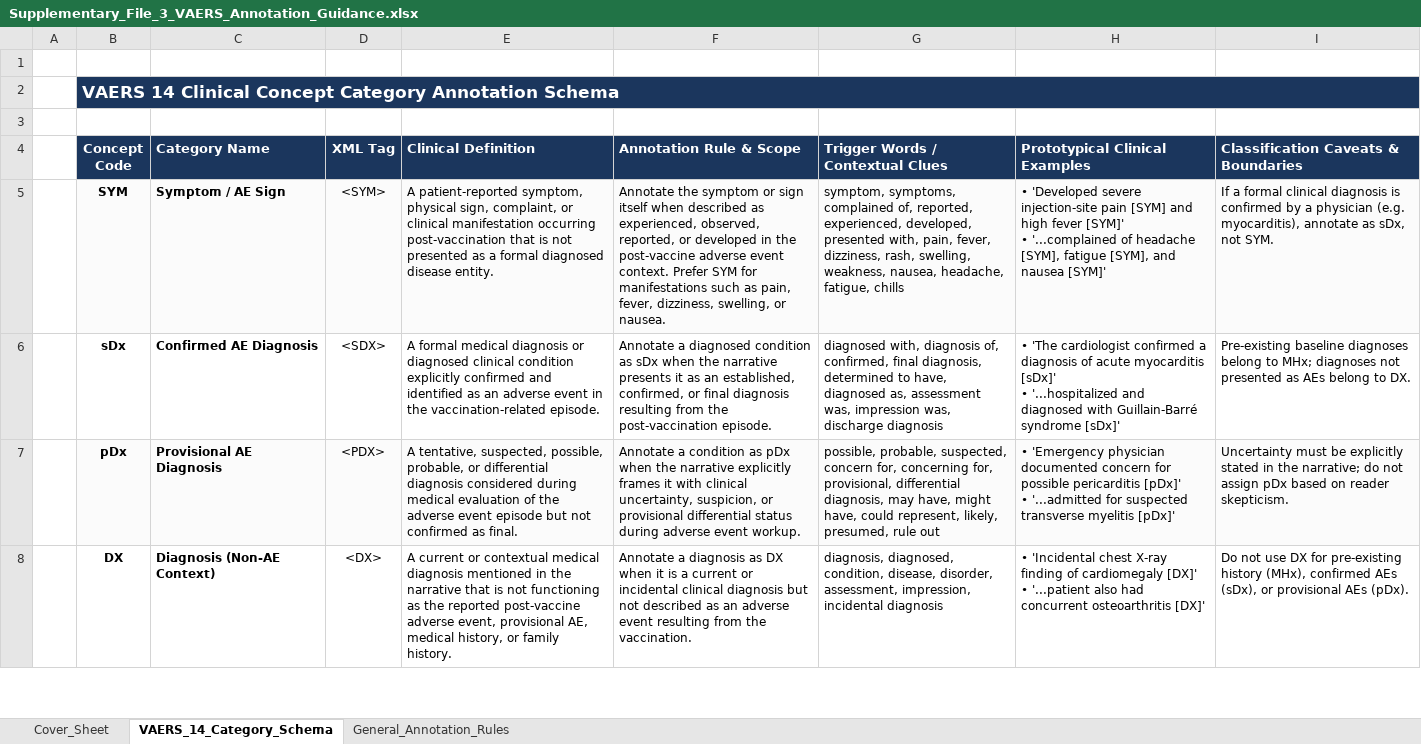
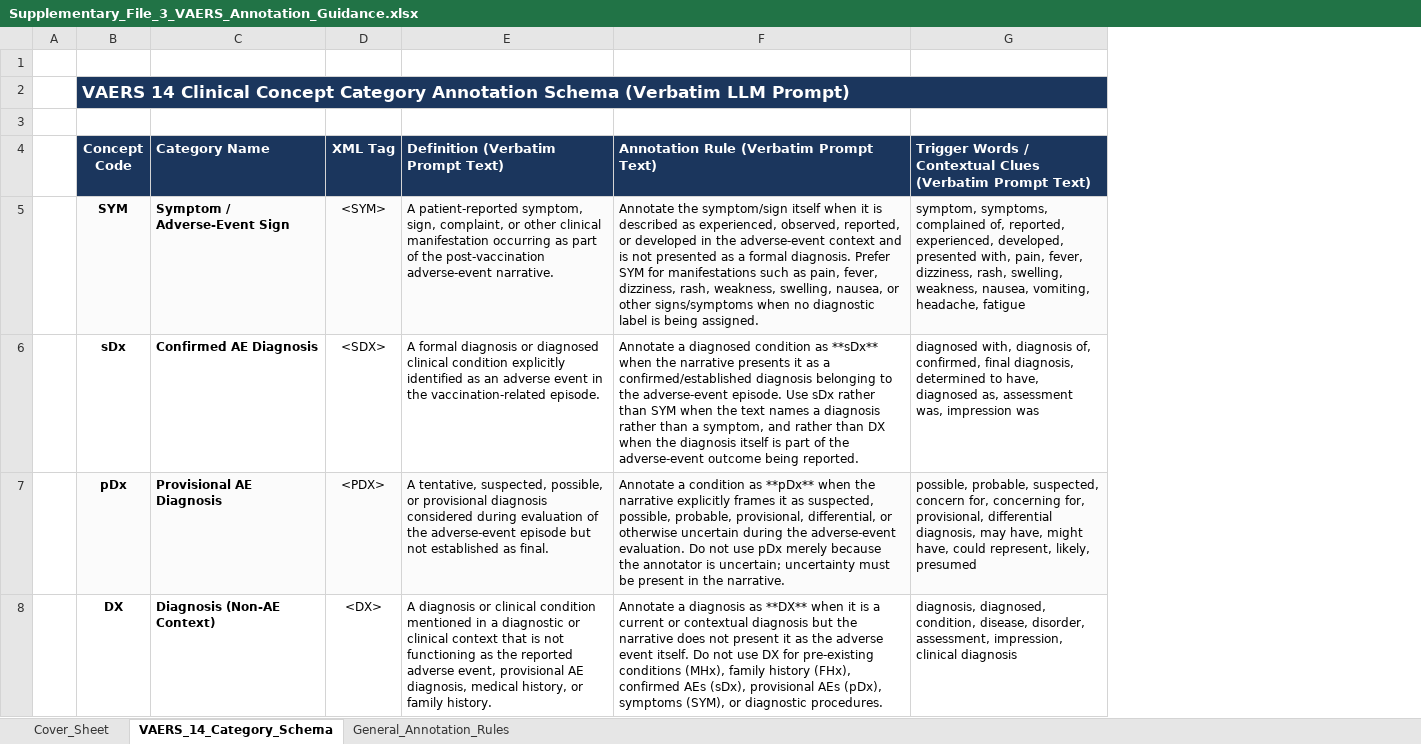
Before and after one commit to seldas/LLM4AE, an Excel workbook: publication/manuscripts/Supplementary_File_3_VAERS_Annotation_Guidance.xlsx, sheet VAERS_14_Category_Schema, drawn as a sheet; only a part is shown; values as stored, in another font and other column widths than the file's, no borders; removed rows and columns are numbered as before the commit, all else as after; ↵ is a line break in a cell; the diff covers the shown part only; the diff names each change by its address in the sheet, - before the commit and + after, or states it on an @@ line.

```diff
--- a/publication/manuscripts/Supplementary_File_3_VAERS_Annotation_Guidance.xlsx (sheet VAERS_14_Category_Schema)
+++ b/publication/manuscripts/Supplementary_File_3_VAERS_Annotation_Guidance.xlsx (sheet VAERS_14_Category_Schema)
-column E (Clinical Definition), rows 5-8: A patient-reported symptom, physical sign, complaint, or clinical manifestation occurring post-vaccination that is not presented as a formal diagnosed disease entity. | A formal medical diagnosis or diagnosed clinical condition explicitly confirmed and identified as an adverse event in the vaccination-related episode. | A tentative, suspected, possible, probable, or differential diagnosis considered during medical evaluation of the adverse event episode but not confirmed as final. | A current or contextual medical diagnosis mentioned in the narrative that is not functioning as the reported post-vaccine adverse event, provisional AE, medical history, or family history.
-column F (Annotation Rule & Scope), rows 5-8: Annotate the symptom or sign itself when described as experienced, observed, reported, or developed in the post-vaccine adverse event context. Prefer SYM for manifestations such as pain, fever, dizziness, swelling, or nausea. | Annotate a diagnosed condition as sDx when the narrative presents it as an established, confirmed, or final diagnosis resulting from the post-vaccination episode. | Annotate a condition as pDx when the narrative explicitly frames it with clinical uncertainty, suspicion, or provisional differential status during adverse event workup. | Annotate a diagnosis as DX when it is a current or incidental clinical diagnosis but not described as an adverse event resulting from the vaccination.
-column G (Trigger Words / Contextual Clues), rows 5-8: symptom, symptoms, complained of, reported, experienced, developed, presented with, pain, fever, dizziness, rash, swelling, weakness, nausea, headache, fatigue, chills | diagnosed with, diagnosis of, confirmed, final diagnosis, determined to have, diagnosed as, assessment was, impression was, discharge diagnosis | possible, probable, suspected, concern for, concerning for, provisional, differential diagnosis, may have, might have, could represent, likely, presumed, rule out | diagnosis, diagnosed, condition, disease, disorder, assessment, impression, incidental diagnosis
-column H (Prototypical Clinical Examples), rows 5-8: • 'Developed severe injection-site pain [SYM] and high fever [SYM]' ↵ • '...complained of headache [SYM], fatigue [SYM], and nausea [SYM]' | • 'The cardiologist confirmed a diagnosis of acute myocarditis [sDx]' ↵ • '...hospitalized and diagnosed with Guillain-Barré syndrome [sDx]' | • 'Emergency physician documented concern for possible pericarditis [pDx]' ↵ • '...admitted for suspected transverse myelitis [pDx]' | • 'Incidental chest X-ray finding of cardiomegaly [DX]' ↵ • '...patient also had concurrent osteoarthritis [DX]'
-column I, rows 4-8: Classification Caveats & Boundaries | If a formal clinical diagnosis is confirmed by a physician (e.g. myocarditis), annotate as sDx, not SYM. | Pre-existing baseline diagnoses belong to MHx; diagnoses not presented as AEs belong to DX. | Uncertainty must be explicitly stated in the narrative; do not assign pDx based on reader skepticism. | Do not use DX for pre-existing history (MHx), confirmed AEs (sDx), or provisional AEs (pDx).
+column E, rows 4-8: Definition (Verbatim Prompt Text) | A patient-reported symptom, sign, complaint, or other clinical manifestation occurring as part of the post-vaccination adverse-event narrative. | A formal diagnosis or diagnosed clinical condition explicitly identified as an adverse event in the vaccination-related episode. | A tentative, suspected, possible, or provisional diagnosis considered during evaluation of the adverse-event episode but not established as final. | A diagnosis or clinical condition mentioned in a diagnostic or clinical context that is not functioning as the reported adverse event, provisional AE diagnosis, medical history, or family history.
+column F, rows 4-8: Annotation Rule (Verbatim Prompt Text) | Annotate the symptom/sign itself when it is described as experienced, observed, reported, or developed in the adverse-event context and is not presented as a formal diagnosis. Prefer SYM for manifestations such as pain, fever, dizziness, rash, weakness, swelling, nausea, or other signs/symptoms when no diagnostic label is being assigned. | Annotate a diagnosed condition as **sDx** when the narrative presents it as a confirmed/established diagnosis belonging to the adverse-event episode. Use sDx rather than SYM when the text names a diagnosis rather than a symptom, and rather than DX when the diagnosis itself is part of the adverse-event outcome being reported. | Annotate a condition as **pDx** when the narrative explicitly frames it as suspected, possible, probable, provisional, differential, or otherwise uncertain during the adverse-event evaluation. Do not use pDx merely because the annotator is uncertain; uncertainty must be present in the narrative. | Annotate a diagnosis as **DX** when it is a current or contextual diagnosis but the narrative does not present it as the adverse event itself. Do not use DX for pre-existing conditions (MHx), family history (FHx), confirmed AEs (sDx), provisional AEs (pDx), symptoms (SYM), or diagnostic procedures.
+column G, rows 4-8: Trigger Words / Contextual Clues (Verbatim Prompt Text) | symptom, symptoms, complained of, reported, experienced, developed, presented with, pain, fever, dizziness, rash, swelling, weakness, nausea, vomiting, headache, fatigue | diagnosed with, diagnosis of, confirmed, final diagnosis, determined to have, diagnosed as, assessment was, impression was | possible, probable, suspected, concern for, concerning for, provisional, differential diagnosis, may have, might have, could represent, likely, presumed | diagnosis, diagnosed, condition, disease, disorder, assessment, impression, clinical diagnosis
-B2 (Concept Code): …Annotation Schema
+B2 (Concept Code): …Annotation Schema (Verbatim LLM Prompt)
-C5 (Category Name): Symptom / AE Sign
+C5 (Category Name): Symptom / Adverse-Event Sign
```
Also changed, not shown: 2 edited cells elsewhere in this sheet, sheet General_Annotation_Rules, sheet Cover_Sheet, publication/manuscripts/Supplementary_File_2_FAERS_Annotation_Guidance.xlsx, publication/results/tables/Supplementary_File_2_FAERS_Annotation_Guidance.xlsx, 4 other files.
